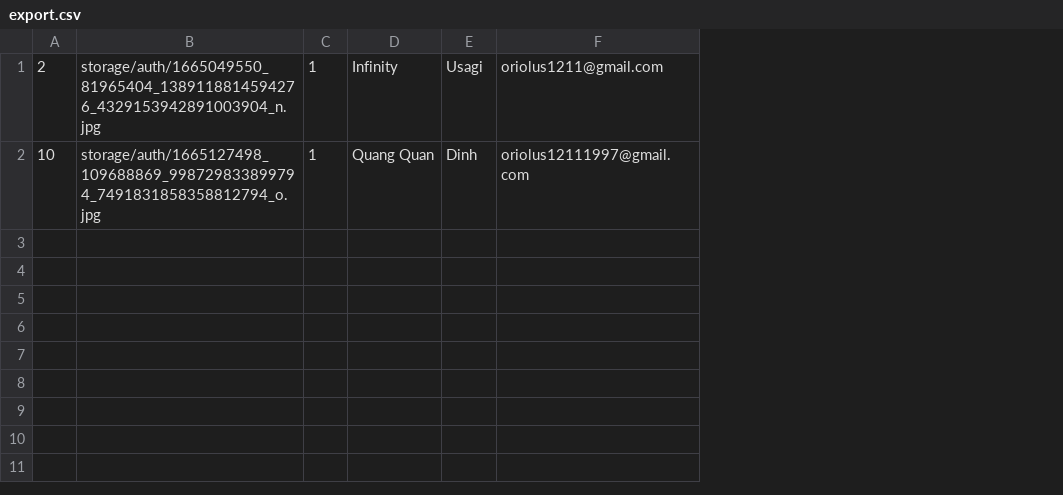
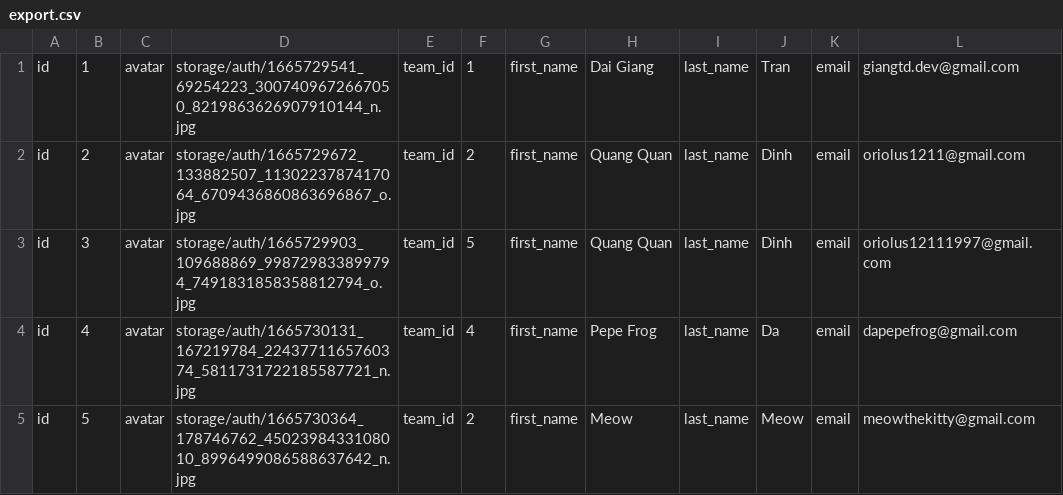
Before and after one commit to quandqpara/laravelTraining, a CSV file: public/export.csv, drawn as a sheet; removed rows and columns are numbered as before the commit, all else as after; the diff names each change by its address in the sheet, - before the commit and + after, or states it on an @@ line.

```diff
--- a/public/export.csv
+++ b/public/export.csv
+column A, rows 2-3: id | id
-column B, rows 1-2: storage/auth/1665049550_81965404_1389118814594276_4329153942891003904_n.jpg | storage/auth/1665127498_109688869_998729833899794_7491831858358812794_o.jpg
+column C, rows 2-3: avatar | avatar
+column D, rows 2-3: storage/auth/1665729672_133882507_1130223787417064_6709436860863696867_o.jpg | storage/auth/1665729903_109688869_998729833899794_7491831858358812794_o.jpg
+column E, rows 2-3: team_id | team_id
+column G, rows 2-3: first_name | first_name
+column I, rows 2-3: last_name | last_name
+column K, rows 2-3: email | email
+row 1: id | 1 | avatar | storage/auth/1665729541_69254223_3007409672667050_8219863626907910144_n.jpg | team_id | 1 | first_name | Dai Giang | last_name | Tran | email | giangtd.dev@gmail.com
-F2: 1
+F2: 2
-H2: Infinity
+H2: Quang Quan
-J2: Usagi
+J2: Dinh
-B3: 10
+B3: 3
-F3: 1
+F3: 5
+row 4: id | 4 | avatar | storage/auth/1665730131_167219784_2243771165760374_5811731722185587721_n.jpg | team_id | 4 | first_name | Pepe Frog | last_name | Da | email | dapepefrog@gmail.com
+row 5: id | 5 | avatar | storage/auth/1665730364_178746762_4502398433108010_8996499086588637642_n.jpg | team_id | 2 | first_name | Meow | last_name | Meow | email | meowthekitty@gmail.com
```
Also changed, not shown: 22 other files.
